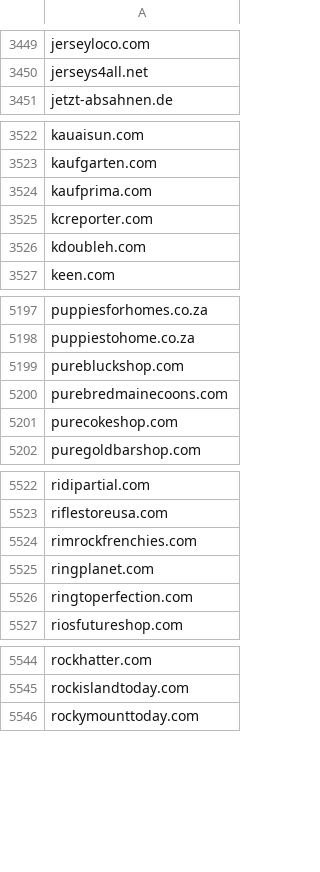
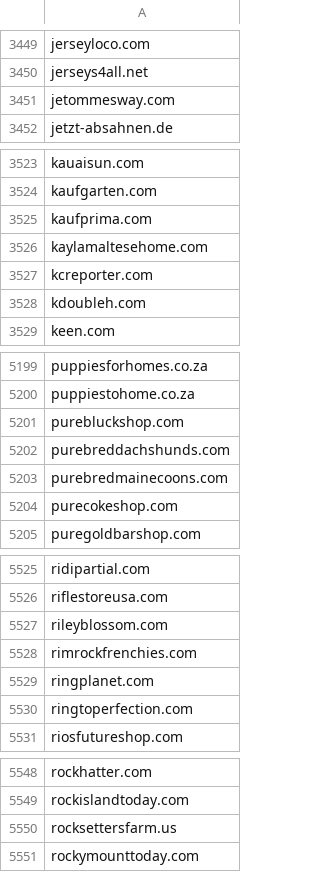
Before and after one commit to external-sources/hosts-sources, a CSV file: data/ShadowWhisperer_Scam.csv, drawn as a sheet; only a part is shown, gaps mark what is left out; the diff covers the shown part only; the diff names each change by its address in the sheet, - before the commit and + after, or states it on an @@ line.

Commit message:
Committed new lists day: 174 of year 2026 19:37:44

```diff
--- a/data/ShadowWhisperer_Scam.csv
+++ b/data/ShadowWhisperer_Scam.csv
+row 3451: jetommesway.com
+row 3526: kaylamaltesehome.com
+row 5202: purebreddachshunds.com
+row 5527: rileyblossom.com
+row 5550: rocksettersfarm.us
```
Also changed, not shown: 5 added rows elsewhere in this file, data/ShadowWhisperer_Ads.csv, data/ShadowWhisperer_Ads_Wild.csv, 9 other files.
